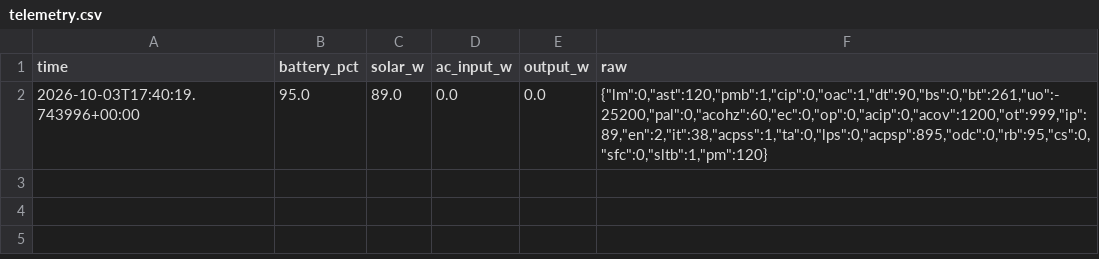
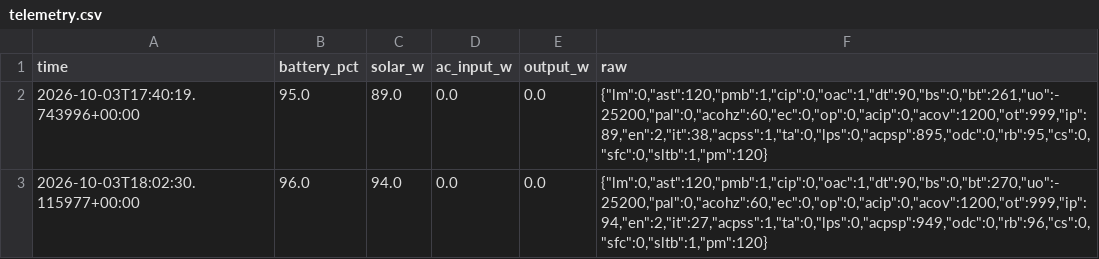
Before and after one commit to Ficke/solar-farm, a CSV file: data/telemetry.csv, drawn as a sheet.

```diff
--- a/data/telemetry.csv
+++ b/data/telemetry.csv
@@ -2 +2,2 @@ time,battery_pct,solar_w,ac_input_w,output_w,raw
 2026-10-03T17:40:19.743996+00:00,95.0,89.0,0.0,0.0,"{""lm"":0,""ast"":120,""pmb"":1,""cip"":0,""oac"":1,""dt"":90,""bs"":0,""bt"":261,""uo"":-25200,""pal"":0,""acohz"":60,""ec"":0,""op"":0,""acip"":0,""acov"":1200,""ot"":999,""ip"":89,""en"":2,""it"":38,""acpss"":1,""ta"":0,""lps"":0,""acpsp"":895,""odc"":0,""rb"":95,""cs"":0,""sfc"":0,""sltb"":1,""pm"":120}"
+2026-10-03T18:02:30.115977+00:00,96.0,94.0,0.0,0.0,"{""lm"":0,""ast"":120,""pmb"":1,""cip"":0,""oac"":1,""dt"":90,""bs"":0,""bt"":270,""uo"":-25200,""pal"":0,""acohz"":60,""ec"":0,""op"":0,""acip"":0,""acov"":1200,""ot"":999,""ip"":94,""en"":2,""it"":27,""acpss"":1,""ta"":0,""lps"":0,""acpsp"":949,""odc"":0,""rb"":96,""cs"":0,""sfc"":0,""sltb"":1,""pm"":120}"
```
Also changed, not shown: 2 other files.
